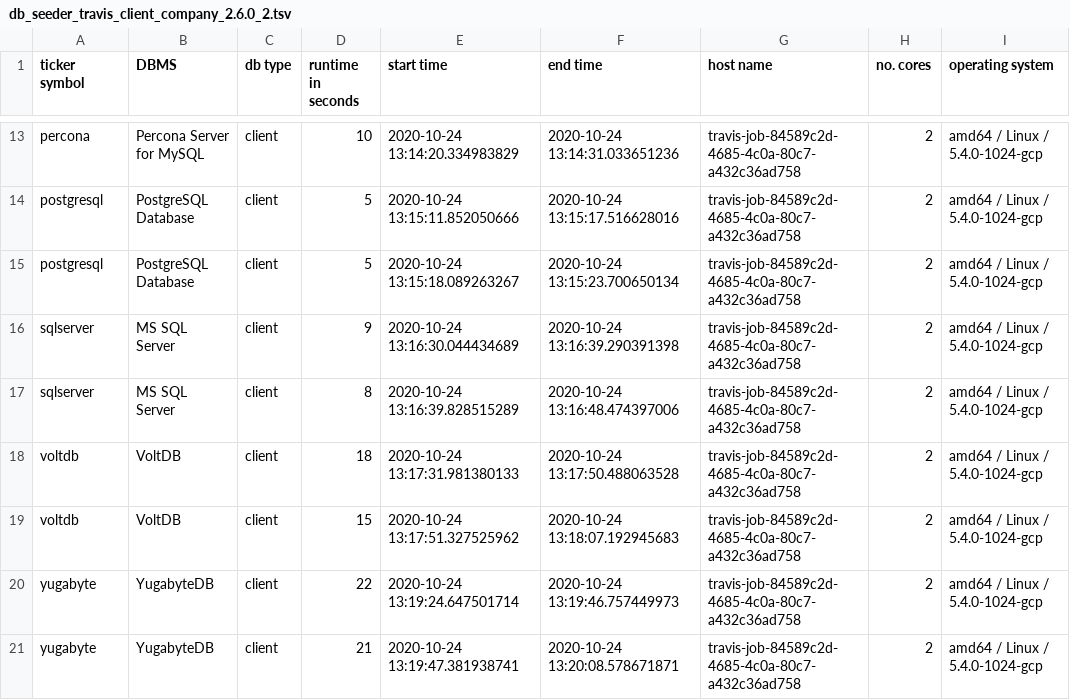
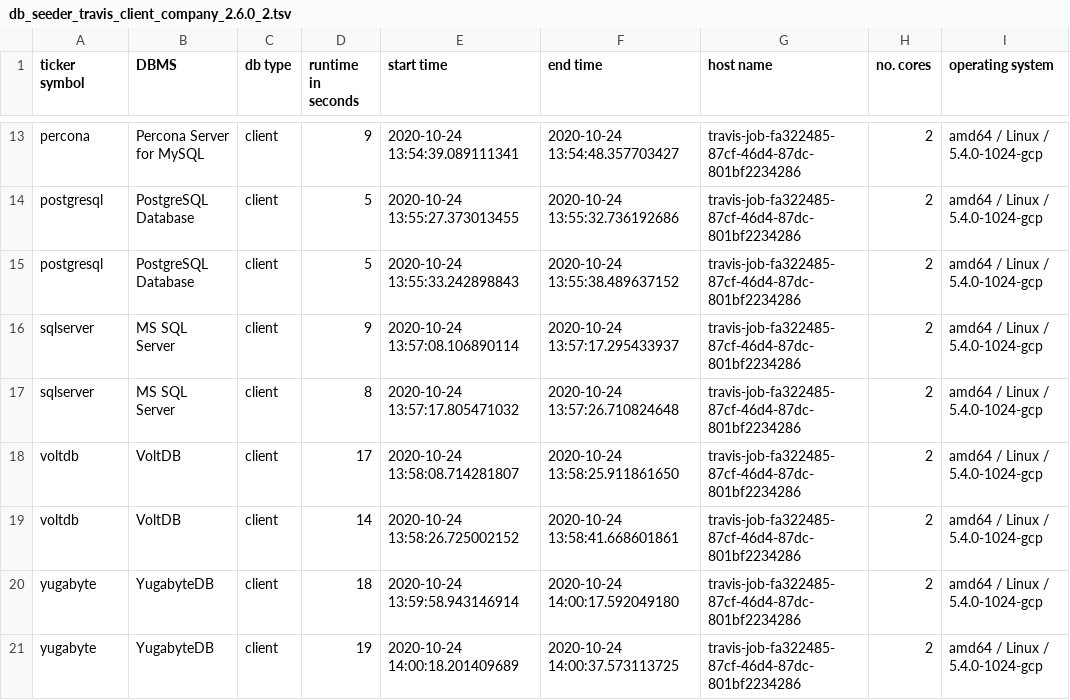
Before and after one commit to KonnexionsGmbH/db_seeder, a TSV file: resources/statistics/db_seeder_travis_client_company_2.6.0_2.tsv, drawn as a sheet; only a part is shown, gaps mark what is left out; the diff covers the shown part only; the diff names each change by its address in the sheet, - before the commit and + after, or states it on an @@ line.

Commit message:
Travis update: 24.10.2020 14:01:08 (Build 539)
[skip ci]

```diff
--- a/resources/statistics/db_seeder_travis_client_company_2.6.0_2.tsv
+++ b/resources/statistics/db_seeder_travis_client_company_2.6.0_2.tsv
-D13 (runtime in seconds): 10
+D13 (runtime in seconds): 9
-E13 (start time): 2020-10-24 13:14:20.334983829
+E13 (start time): 2020-10-24 13:54:39.089111341
-F13 (end time): 2020-10-24 13:14:31.033651236
+F13 (end time): 2020-10-24 13:54:48.357703427
-G13:G21 (host name): travis-job-84589c2d-4685-4c0a-80c7-a432c36ad758
+G13:G21 (host name): travis-job-fa322485-87cf-46d4-87dc-801bf2234286
-E14 (start time): 2020-10-24 13:15:11.852050666
+E14 (start time): 2020-10-24 13:55:27.373013455
-F14 (end time): 2020-10-24 13:15:17.516628016
+F14 (end time): 2020-10-24 13:55:32.736192686
-E15 (start time): 2020-10-24 13:15:18.089263267
+E15 (start time): 2020-10-24 13:55:33.242898843
-F15 (end time): 2020-10-24 13:15:23.700650134
+F15 (end time): 2020-10-24 13:55:38.489637152
-E16 (start time): 2020-10-24 13:16:30.044434689
+E16 (start time): 2020-10-24 13:57:08.106890114
-F16 (end time): 2020-10-24 13:16:39.290391398
+F16 (end time): 2020-10-24 13:57:17.295433937
-E17 (start time): 2020-10-24 13:16:39.828515289
+E17 (start time): 2020-10-24 13:57:17.805471032
-F17 (end time): 2020-10-24 13:16:48.474397006
+F17 (end time): 2020-10-24 13:57:26.710824648
-D18 (runtime in seconds): 18
+D18 (runtime in seconds): 17
-E18 (start time): 2020-10-24 13:17:31.981380133
+E18 (start time): 2020-10-24 13:58:08.714281807
-F18 (end time): 2020-10-24 13:17:50.488063528
+F18 (end time): 2020-10-24 13:58:25.911861650
-D19 (runtime in seconds): 15
+D19 (runtime in seconds): 14
-E19 (start time): 2020-10-24 13:17:51.327525962
+E19 (start time): 2020-10-24 13:58:26.725002152
-F19 (end time): 2020-10-24 13:18:07.192945683
+F19 (end time): 2020-10-24 13:58:41.668601861
-D20 (runtime in seconds): 22
+D20 (runtime in seconds): 18
-E20 (start time): 2020-10-24 13:19:24.647501714
+E20 (start time): 2020-10-24 13:59:58.943146914
-F20 (end time): 2020-10-24 13:19:46.757449973
+F20 (end time): 2020-10-24 14:00:17.592049180
-D21 (runtime in seconds): 21
+D21 (runtime in seconds): 19
-E21 (start time): 2020-10-24 13:19:47.381938741
+E21 (start time): 2020-10-24 14:00:18.201409689
-F21 (end time): 2020-10-24 13:20:08.578671871
+F21 (end time): 2020-10-24 14:00:37.573113725
```
Also changed, not shown: 40 edited cells elsewhere in this file.
